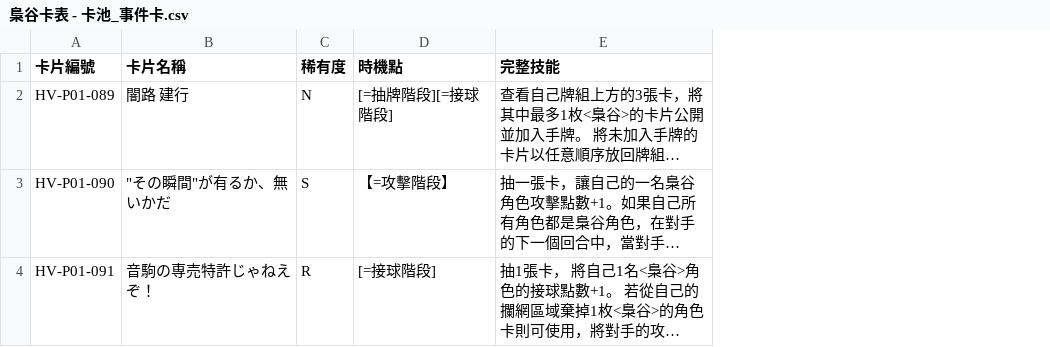
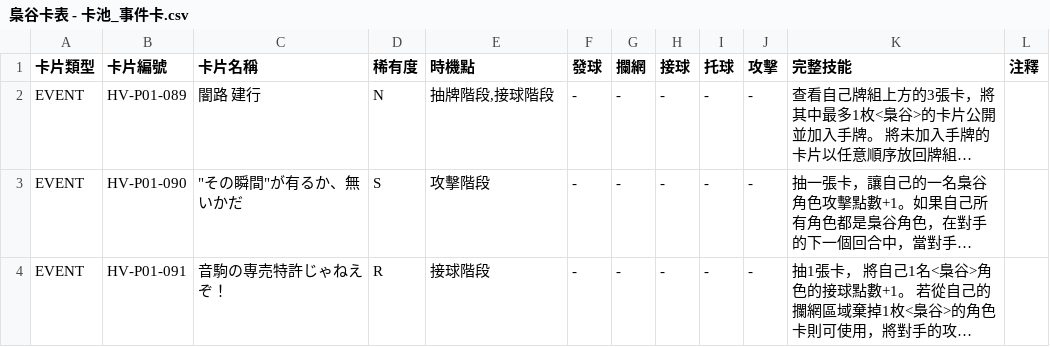
Before and after one commit to Darrenwu1006/tcg, a CSV file: pool/梟谷/梟谷卡表 - 卡池_事件卡.csv, drawn as a sheet; long unchanged cells end in …; addresses are those after the commit; the diff names each change by its address in the sheet, - before the commit and + after, or states it on an @@ line.

```diff
--- a/pool/梟谷/梟谷卡表 - 卡池_事件卡.csv
+++ b/pool/梟谷/梟谷卡表 - 卡池_事件卡.csv
+column A (卡片類型), rows 2-4: all EVENT
+column F (發球), rows 2-4: all -
+column G (攔網), rows 2-4: all -
+column H (接球), rows 2-4: all -
+column I (托球), rows 2-4: all -
+column J (攻擊), rows 2-4: all -
+column L (注釋), empty
-E2 (時機點): [=抽牌階段][=接球階段]
+E2 (時機點): 抽牌階段,接球階段
-E3 (時機點): 【=攻擊階段】
+E3 (時機點): 攻擊階段
-E4 (時機點): [=接球階段]
+E4 (時機點): 接球階段
```
Also changed, not shown: deck/青葉城西/青葉城西卡表 - 極簡軸.csv, pool/梟谷/梟谷卡表 - 卡池_角色卡.csv, 9 other files.
